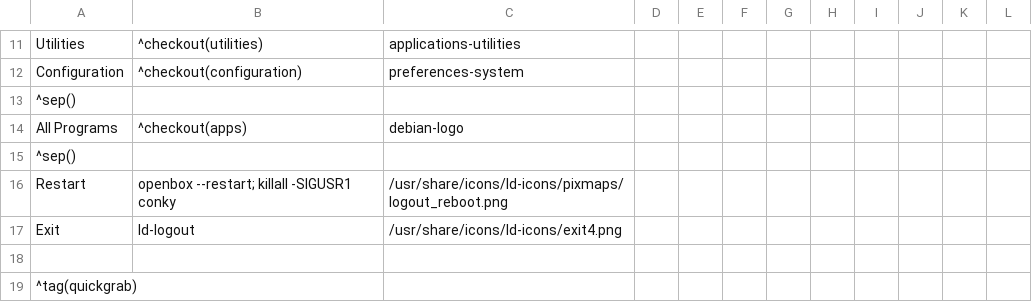
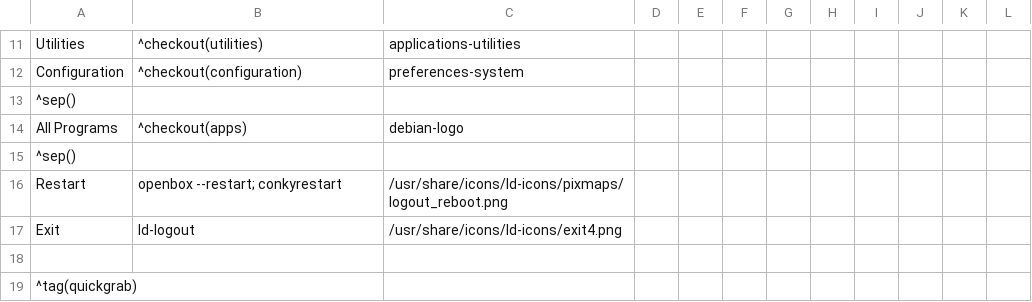
Before and after one commit to sleekmason/Lilidog-i386-Minimal-Bookworm, a CSV file: config/includes.chroot_after_packages/etc/skel/.config/jgmenu/prepend.csv, drawn as a sheet; only a part is shown, gaps mark what is left out.

Commit message:
Added Openbox keybinds for SendToDesktop and Unmaximize. - jgmenu - added conkyrestart to the openbox restart line.

```diff
--- a/config/includes.chroot_after_packages/etc/skel/.config/jgmenu/prepend.csv
+++ b/config/includes.chroot_after_packages/etc/skel/.config/jgmenu/prepend.csv
@@ -15,3 +15,3 @@ All Programs,^checkout(apps),debian-logo
 ^sep()
-Restart, openbox --restart; killall -SIGUSR1 conky, /usr/share/icons/ld-icons/pixmaps/logout_reboot.png
+Restart, openbox --restart; conkyrestart, /usr/share/icons/ld-icons/pixmaps/logout_reboot.png
 Exit,               ld-logout,                 /usr/share/icons/ld-icons/exit4.png
```
Also changed, not shown: 2 other files.
